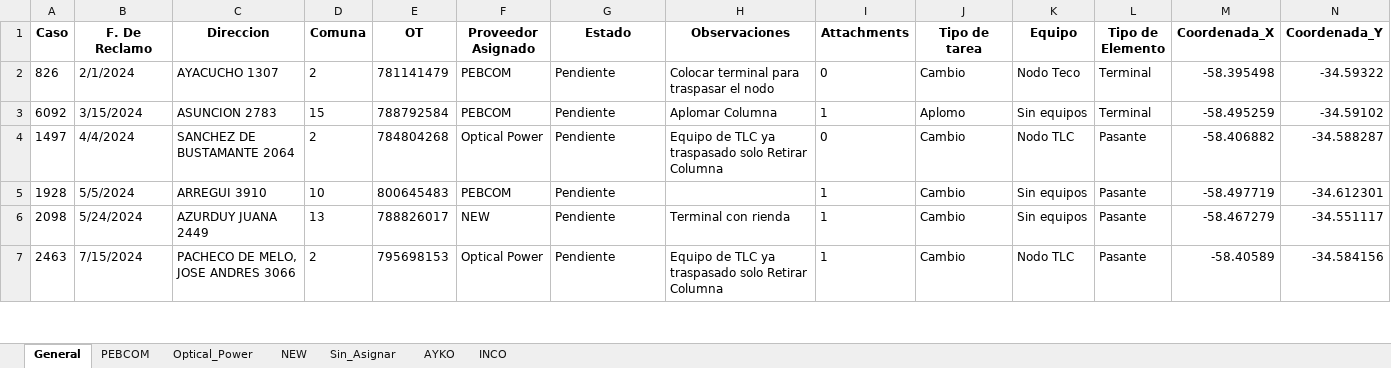
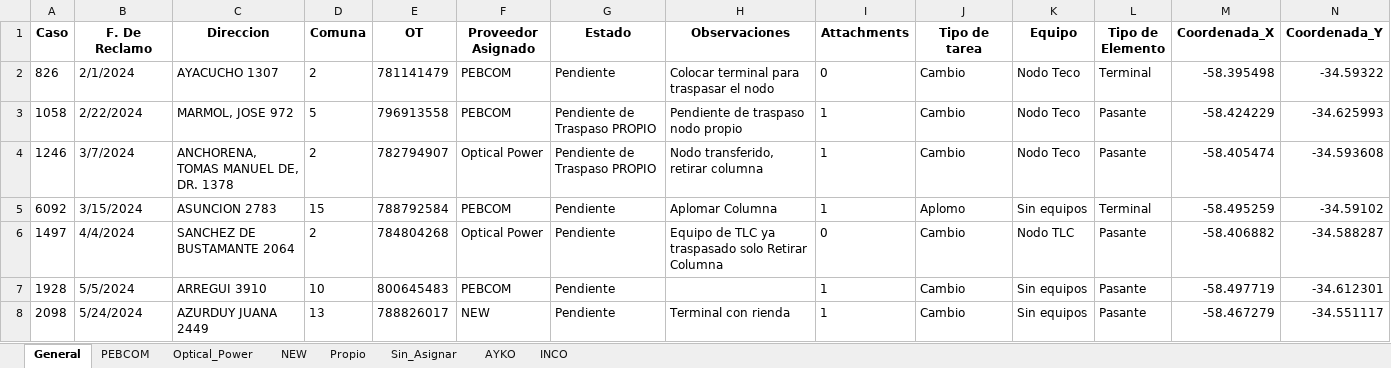
Before and after one commit to riv1matias/mi-repositorio, an Excel workbook: mapa_interactivo.xlsx, sheet General, drawn as a sheet; only a part is shown; the shorter side is filled out with more unchanged rows; values as stored, in another font and other column widths than the file's, no borders; rows hold the shown columns only; the diff covers the shown part only; the diff names each change by its address in the sheet, - before the commit and + after, or states it on an @@ line.

```diff
--- a/mapa_interactivo.xlsx (sheet General)
+++ b/mapa_interactivo.xlsx (sheet General)
+sheet tab: Propio
+row 3: 1058 | 2/22/2024 | MARMOL, JOSE 972 | 5 | 796913558 | PEBCOM | Pendiente de Traspaso PROPIO | Pendiente de traspaso nodo propio | 1 | Cambio | Nodo Teco | Pasante | -58.424229 | -34.625993
+row 4: 1246 | 3/7/2024 | ANCHORENA, TOMAS MANUEL DE, DR. 1378 | 2 | 782794907 | Optical Power | Pendiente de Traspaso PROPIO | Nodo transferido, retirar columna | 1 | Cambio | Nodo Teco | Pasante | -58.405474 | -34.593608
```
Also changed, not shown: 37 added rows elsewhere in this sheet, sheet PEBCOM, sheet Optical_Power, sheet NEW, sheet Sin_Asignar, 1 other file.
